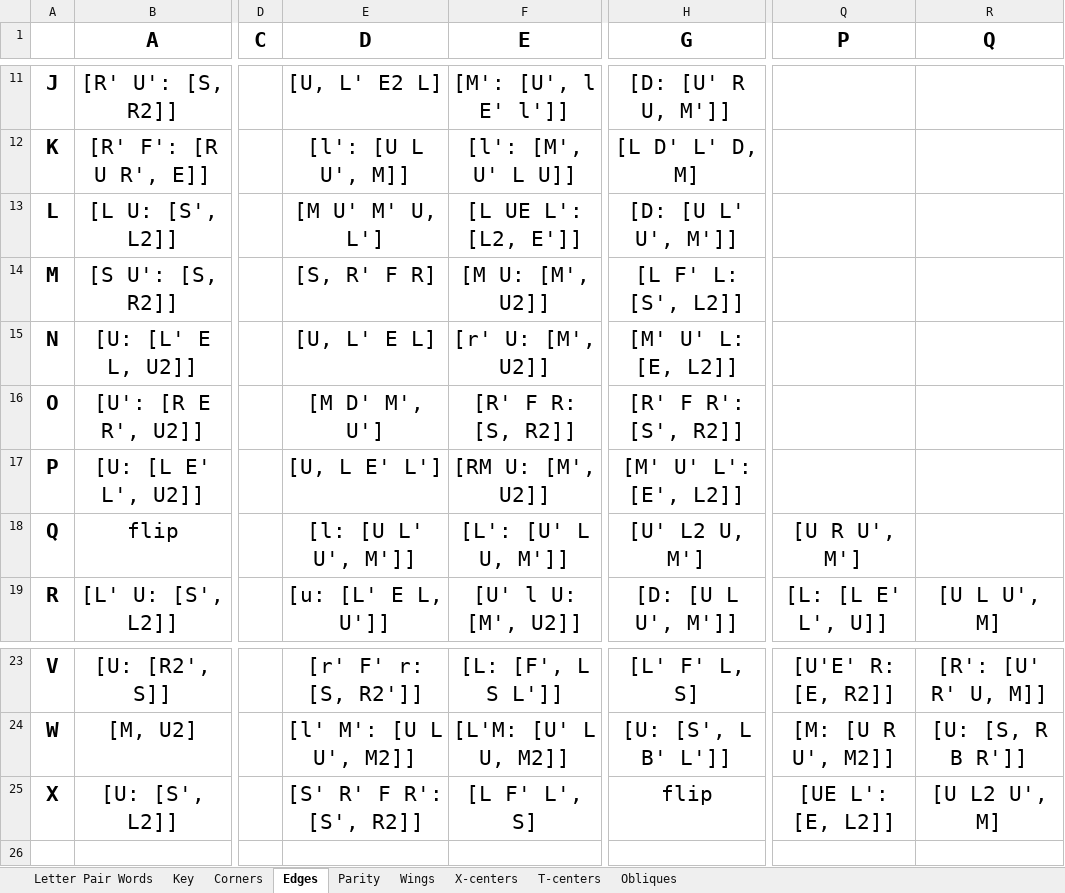
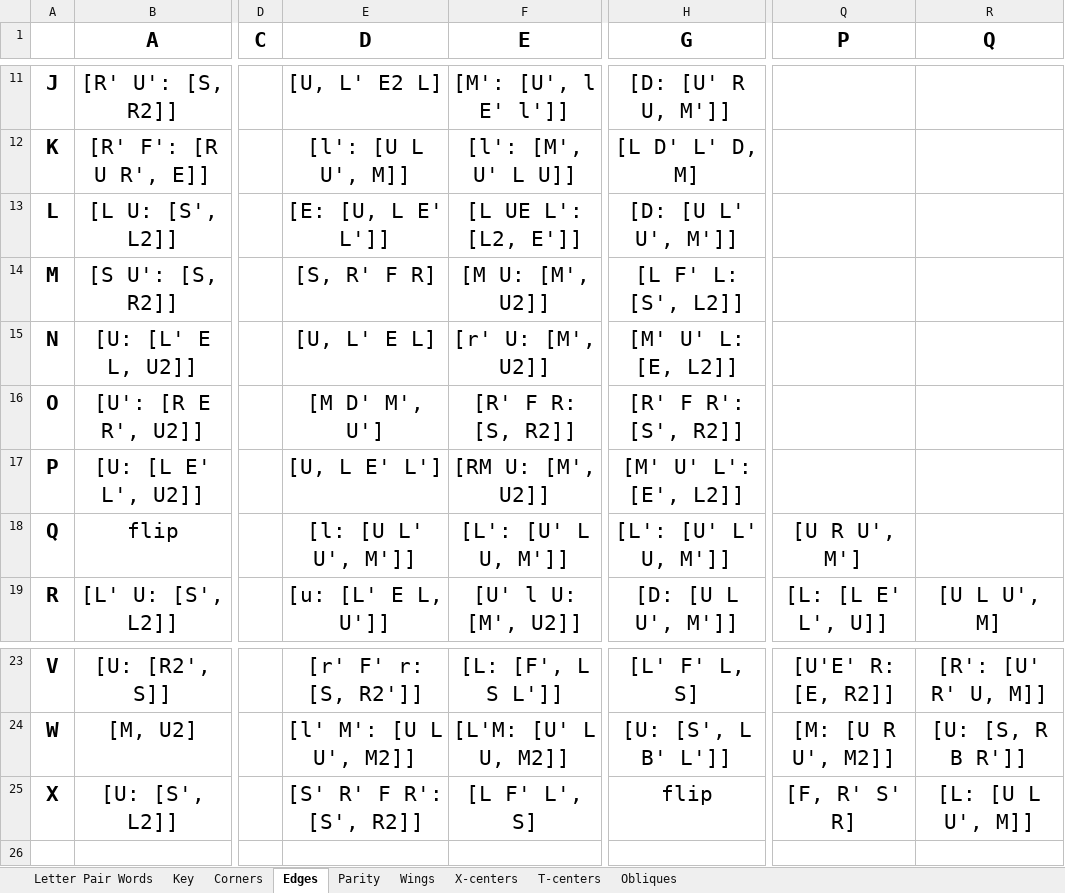
Before and after one commit to JBoulic/JBoulic.github.io, an Excel workbook: cube/data/3-style_data.xlsx, sheet Edges, drawn as a sheet; only a part is shown, gaps mark what is left out; values as stored, in another font and other column widths than the file's, no borders; conditional formats not drawn; the diff names each change by its address in the sheet, - before the commit and + after, or states it on an @@ line.

```diff
--- a/cube/data/3-style_data.xlsx (sheet Edges)
+++ b/cube/data/3-style_data.xlsx (sheet Edges)
-E13 (D): [M U' M' U, L']
+E13 (D): [E: [U, L E' L']]
-H18 (G): [U' L2 U, M']
+H18 (G): [L': [U' L' U, M']]
-Q25 (P): [UE L': [E, L2]]
+Q25 (P): [F, R' S' R]
-R25 (Q): [U L2 U', M]
+R25 (Q): [L: [U L U', M]]
```
Also changed, not shown: sheet Letter Pair Words, 3 other files.
